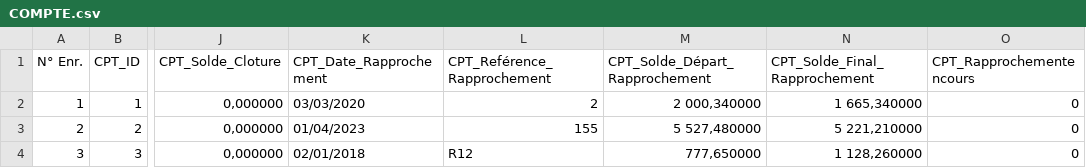
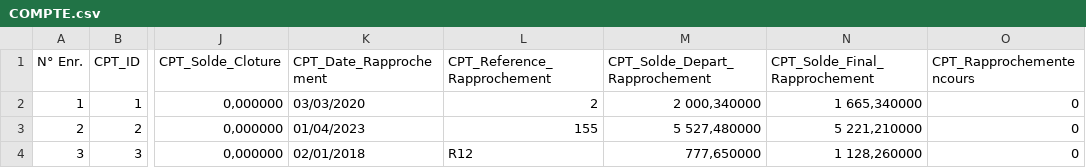
Before and after one commit to cskarniak/go-crud, a CSV file: COMPTE.csv, drawn as a sheet; only a part is shown, gaps mark what is left out; the diff names each change by its address in the sheet, - before the commit and + after, or states it on an @@ line.

```diff
--- a/COMPTE.csv
+++ b/COMPTE.csv
-L1: CPT_Reférence_Rapprochement
+L1: CPT_Reference_Rapprochement
-M1: CPT_Solde_Départ_Rapprochement
+M1: CPT_Solde_Depart_Rapprochement
```
Also changed, not shown: 6 other files.
